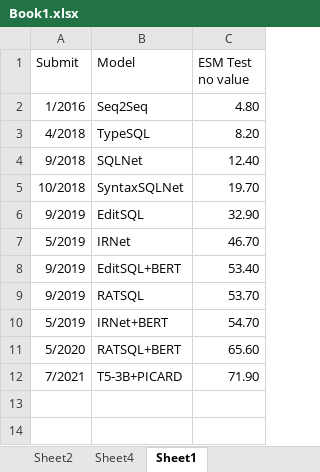
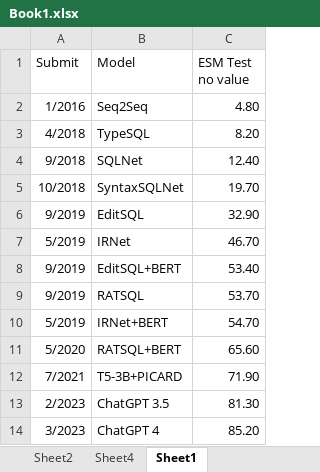
Before and after one commit to yazdipour/text-to-sql-thesis, an Excel workbook: Book1.xlsx, sheet Sheet1, drawn as a sheet; values as stored, in another font and other column widths than the file's, no borders; charts and pictures and table styles not drawn; the diff names each change by its address in the sheet, - before the commit and + after, or states it on an @@ line.

```diff
--- a/Book1.xlsx (sheet Sheet1)
+++ b/Book1.xlsx (sheet Sheet1)
+row 13: 2/2023 | ChatGPT 3.5 | 81.30
+row 14: 3/2023 | ChatGPT 4 | 85.20
```
Also changed, not shown: charts or pictures, 14 other files.
